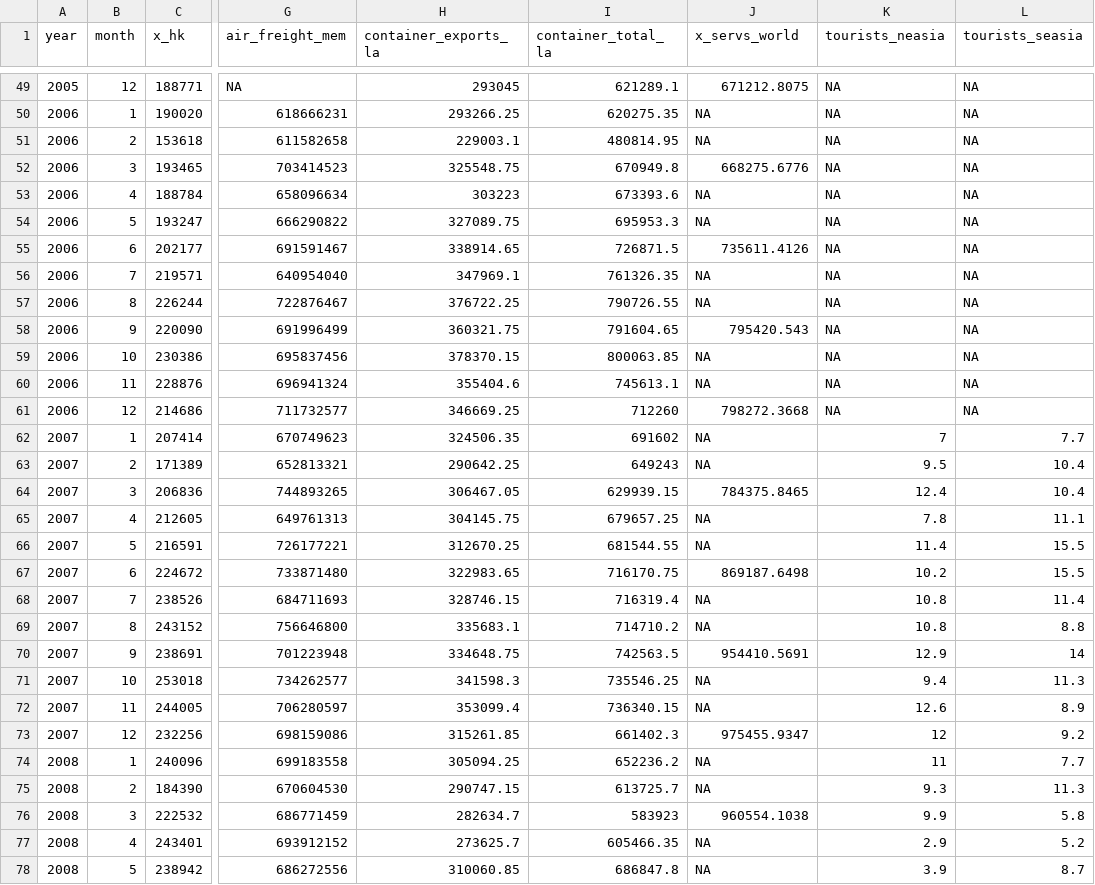
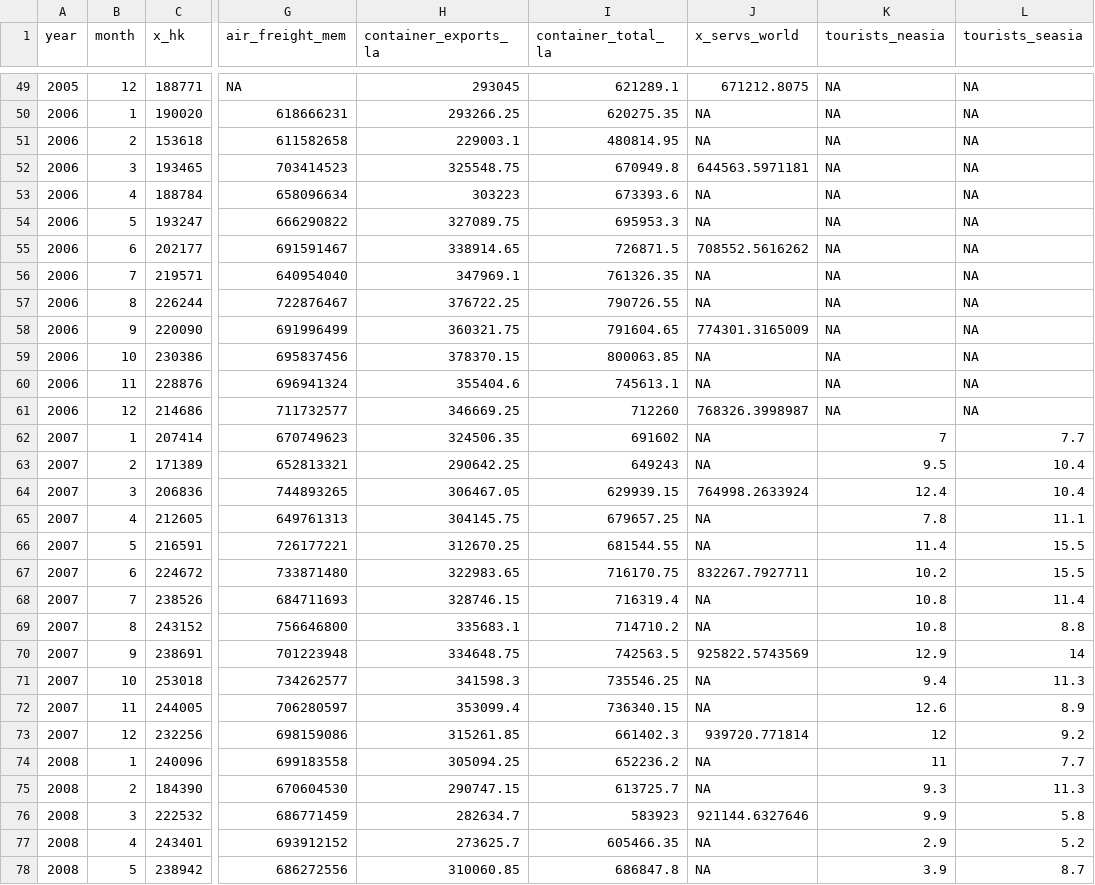
Before and after one commit to dhopp1-UNCTAD/nowcast_data_update, a CSV file: helper/historical.csv, drawn as a sheet; only a part is shown, gaps mark what is left out; the diff covers the shown part only; the diff names each change by its address in the sheet, - before the commit and + after, or states it on an @@ line.

Commit message:
Update x_servs_world

```diff
--- a/helper/historical.csv
+++ b/helper/historical.csv
-J52 (x_servs_world): 668275.6776
+J52 (x_servs_world): 644563.5971181
-J55 (x_servs_world): 735611.4126
+J55 (x_servs_world): 708552.5616262
-J58 (x_servs_world): 795420.543
+J58 (x_servs_world): 774301.3165009
-J61 (x_servs_world): 798272.3668
+J61 (x_servs_world): 768326.3998987
-J64 (x_servs_world): 784375.8465
+J64 (x_servs_world): 764998.2633924
-J67 (x_servs_world): 869187.6498
+J67 (x_servs_world): 832267.7927711
-J70 (x_servs_world): 954410.5691
+J70 (x_servs_world): 925822.5743569
-J73 (x_servs_world): 975455.9347
+J73 (x_servs_world): 939720.771814
-J76 (x_servs_world): 960554.1038
+J76 (x_servs_world): 921144.6327646
```
Also changed, not shown: 50 edited cells elsewhere in this file.
